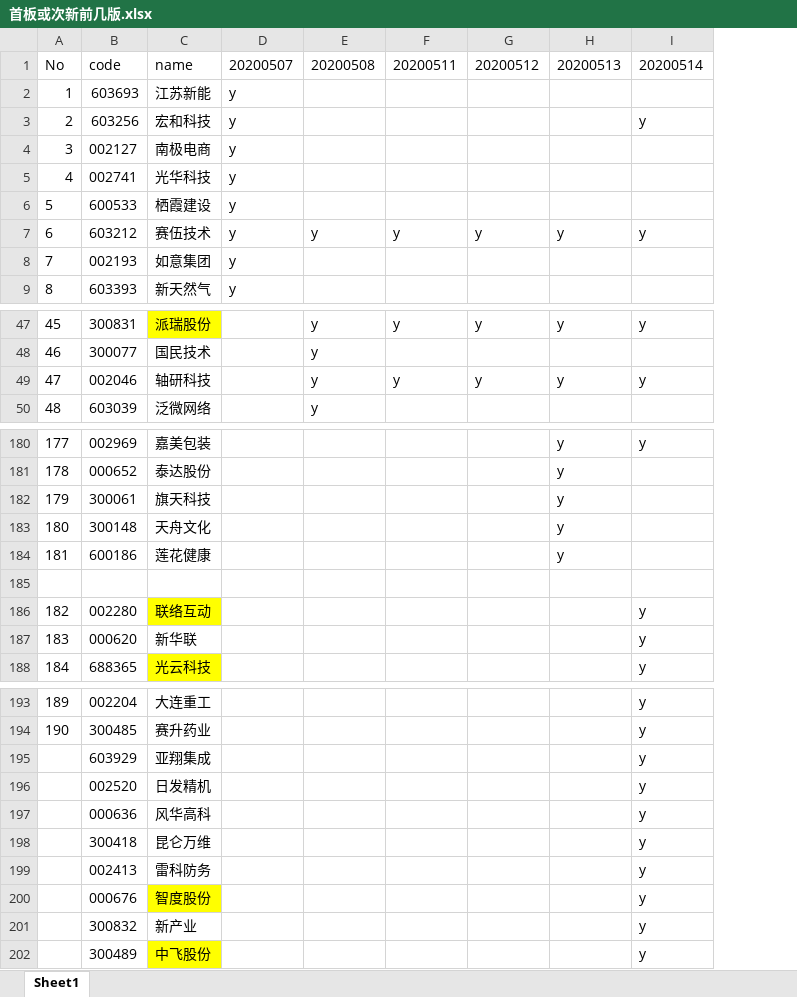
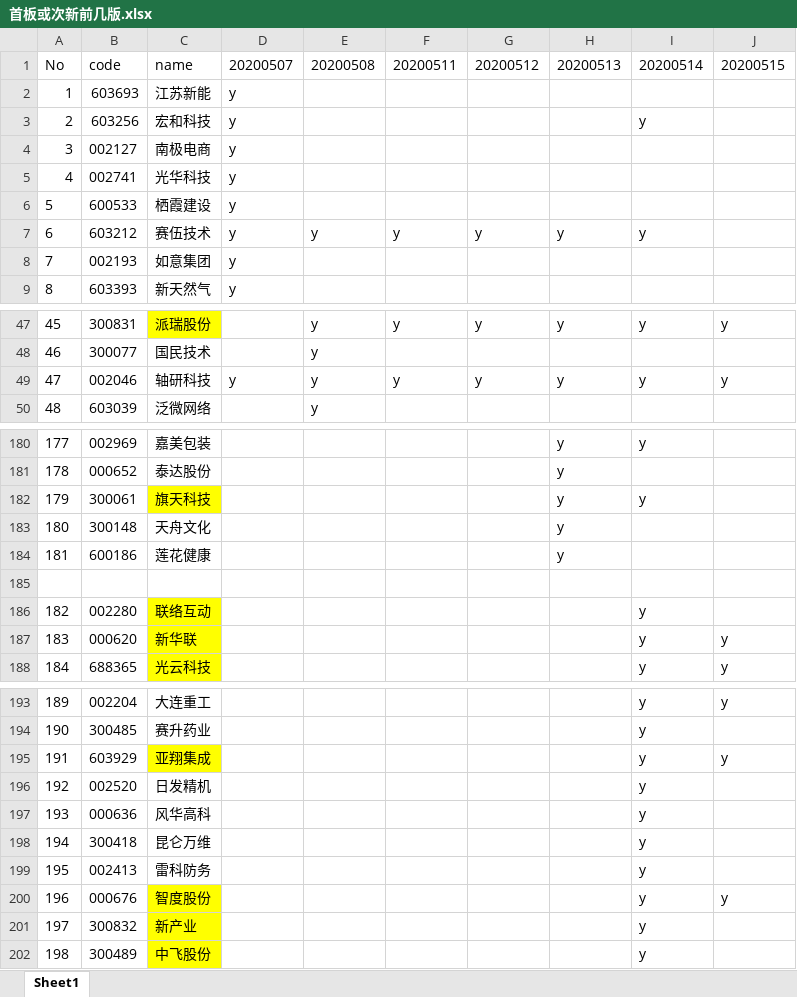
Before and after one commit to runningsparrow/stocka, an Excel workbook: 首板或次新前几版.xlsx, sheet Sheet1, drawn as a sheet; only a part is shown, gaps mark what is left out; values as stored, in another font and other column widths than the file's, no borders; the diff covers the shown part only; the diff names each change by its address in the sheet, - before the commit and + after, or states it on an @@ line.

```diff
--- a/首板或次新前几版.xlsx (sheet Sheet1)
+++ b/首板或次新前几版.xlsx (sheet Sheet1)
+column J, row 1: 20200515; rows 47-49: y |  | y; rows 187-188: y | y; rows 193-200: y |  | y |  |  |  |  | y
-D49: (empty)
+D49: y
-C182 fill: none
+C182 fill: #FFFF00
-I182: (empty)
+I182: y
-C187 fill: none
+C187 fill: #FFFF00
@@ column A renumbered between rows 195 and 211 @@
-C195 fill: none
+C195 fill: #FFFF00
-C201 fill: none
+C201 fill: #FFFF00
```
Also changed, not shown: 39 added rows elsewhere in this sheet.
